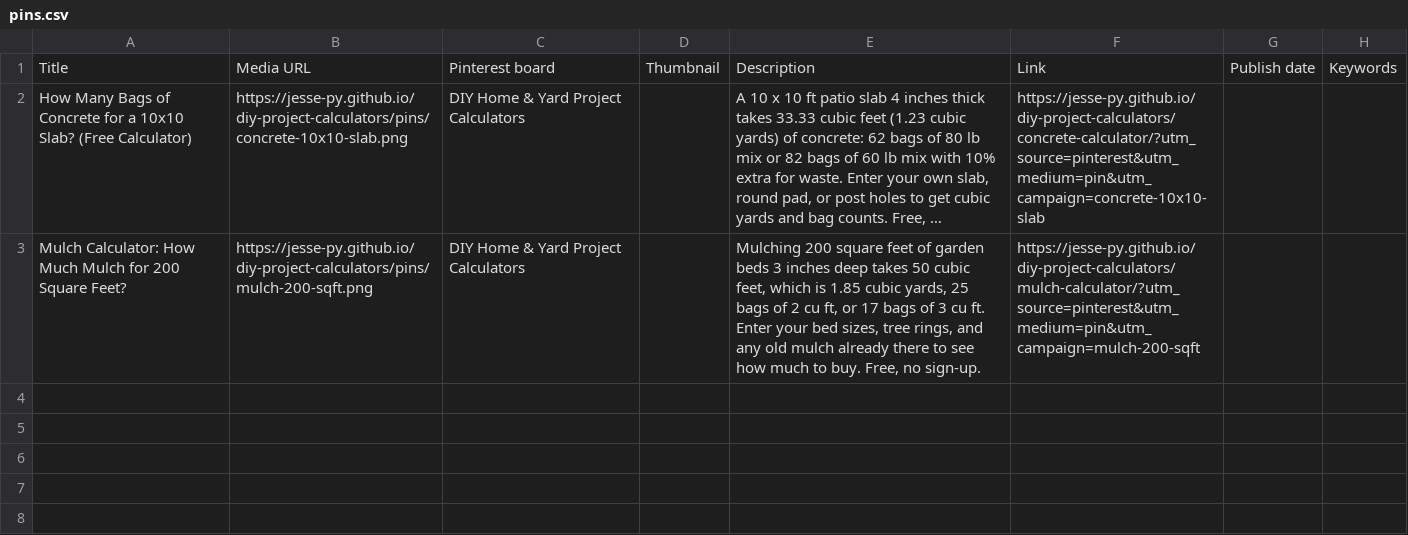
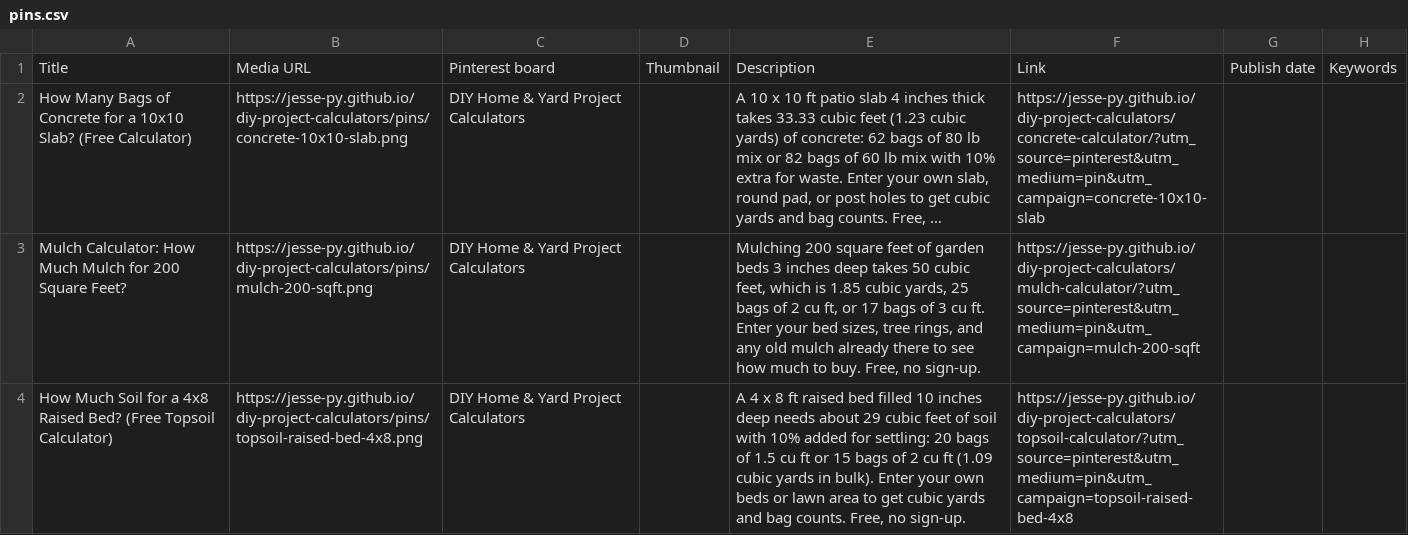
Before and after one commit to Jesse-py/diy-project-calculators, a CSV file: pins/pins.csv, drawn as a sheet; long unchanged cells end in …; the diff names each change by its address in the sheet, - before the commit and + after, or states it on an @@ line.

```diff
--- a/pins/pins.csv
+++ b/pins/pins.csv
+row 4: How Much Soil for a 4x8 Raised Bed? (Free Topsoil Calculator) | https://jesse-py.github.io/diy-project-calculators/pins/topsoil-raised-bed-4x8.png | DIY Home & Yard Project Calculators |  | A 4 x 8 ft raised bed filled 10 inches deep needs about 29 cubic feet of soil with 10% added for settling: 20 bags of 1.5 cu ft or 15 bags of 2 cu ft (1.09 cubic yards in bulk). Enter your own beds or lawn area to get cubic yards and bag counts. Free, no sign-up. | https://jesse-py.github.io/diy-project-calculators/topsoil-calculator/?utm_source=pinterest&utm_medium=pin&utm_campaign=topsoil-raised-bed-4x8
```
Also changed, not shown: 2 other files.
